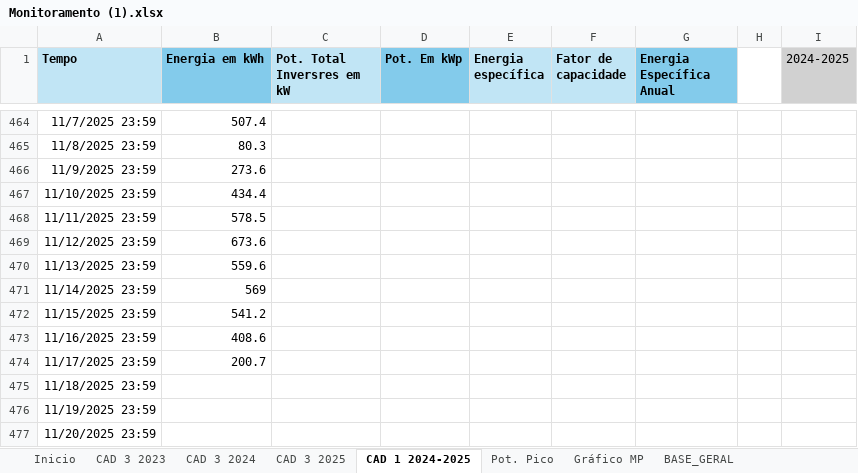
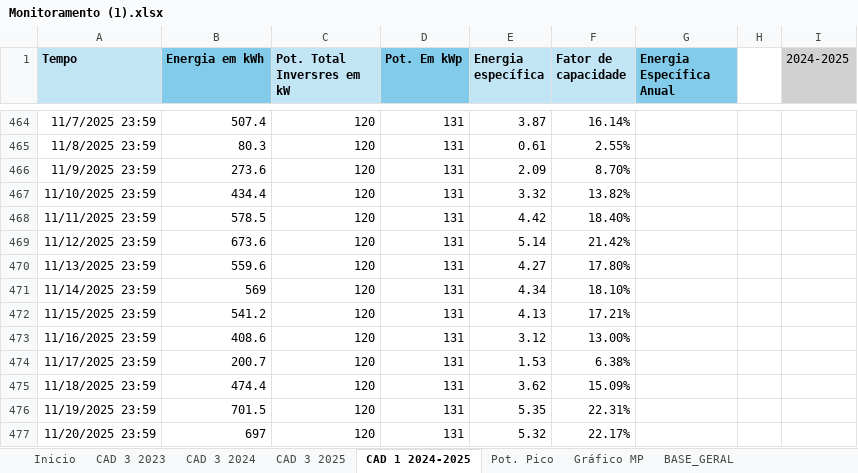
Before and after one commit to felcoslop/energia_solar_higuety, an Excel workbook: Monitoramento (1).xlsx, sheet CAD 1 2024-2025, drawn as a sheet; only a part is shown, gaps mark what is left out; values as stored, in another font and other column widths than the file's, no borders; charts and pictures not drawn; the diff covers the shown part only; the diff names each change by its address in the sheet, - before the commit and + after, or states it on an @@ line.

```diff
--- a/Monitoramento (1).xlsx (sheet CAD 1 2024-2025)
+++ b/Monitoramento (1).xlsx (sheet CAD 1 2024-2025)
-C464:C477 (Pot. Total Inversres em kW): (empty)
+C464:C477 (Pot. Total Inversres em kW): 120
-D464:D477 (Pot. Em kWp): (empty)
+D464:D477 (Pot. Em kWp): 131
-E464 (Energia específica): (empty)
+E464 (Energia específica): 3.87
-F464 (Fator de capacidade): (empty)
+F464 (Fator de capacidade): 16.14%
-E465 (Energia específica): (empty)
+E465 (Energia específica): 0.61
-F465 (Fator de capacidade): (empty)
+F465 (Fator de capacidade): 2.55%
-E466 (Energia específica): (empty)
+E466 (Energia específica): 2.09
-F466 (Fator de capacidade): (empty)
+F466 (Fator de capacidade): 8.70%
-E467 (Energia específica): (empty)
+E467 (Energia específica): 3.32
-F467 (Fator de capacidade): (empty)
+F467 (Fator de capacidade): 13.82%
-E468 (Energia específica): (empty)
+E468 (Energia específica): 4.42
-F468 (Fator de capacidade): (empty)
+F468 (Fator de capacidade): 18.40%
-E469 (Energia específica): (empty)
+E469 (Energia específica): 5.14
-F469 (Fator de capacidade): (empty)
+F469 (Fator de capacidade): 21.42%
-E470 (Energia específica): (empty)
+E470 (Energia específica): 4.27
-F470 (Fator de capacidade): (empty)
+F470 (Fator de capacidade): 17.80%
-E471 (Energia específica): (empty)
+E471 (Energia específica): 4.34
-F471 (Fator de capacidade): (empty)
+F471 (Fator de capacidade): 18.10%
-E472 (Energia específica): (empty)
+E472 (Energia específica): 4.13
-F472 (Fator de capacidade): (empty)
+F472 (Fator de capacidade): 17.21%
-E473 (Energia específica): (empty)
+E473 (Energia específica): 3.12
-F473 (Fator de capacidade): (empty)
+F473 (Fator de capacidade): 13.00%
-E474 (Energia específica): (empty)
+E474 (Energia específica): 1.53
-F474 (Fator de capacidade): (empty)
+F474 (Fator de capacidade): 6.38%
-B475 (Energia em kWh): (empty)
+B475 (Energia em kWh): 474.4
-E475 (Energia específica): (empty)
+E475 (Energia específica): 3.62
-F475 (Fator de capacidade): (empty)
+F475 (Fator de capacidade): 15.09%
-B476 (Energia em kWh): (empty)
+B476 (Energia em kWh): 701.5
-E476 (Energia específica): (empty)
+E476 (Energia específica): 5.35
-F476 (Fator de capacidade): (empty)
+F476 (Fator de capacidade): 22.31%
-B477 (Energia em kWh): (empty)
+B477 (Energia em kWh): 697
-E477 (Energia específica): (empty)
+E477 (Energia específica): 5.32
-F477 (Fator de capacidade): (empty)
+F477 (Fator de capacidade): 22.17%
```
Also changed, not shown: 250 edited cells and cell formats elsewhere in this sheet, sheet CAD 3 2025, formulas that keep their value.
